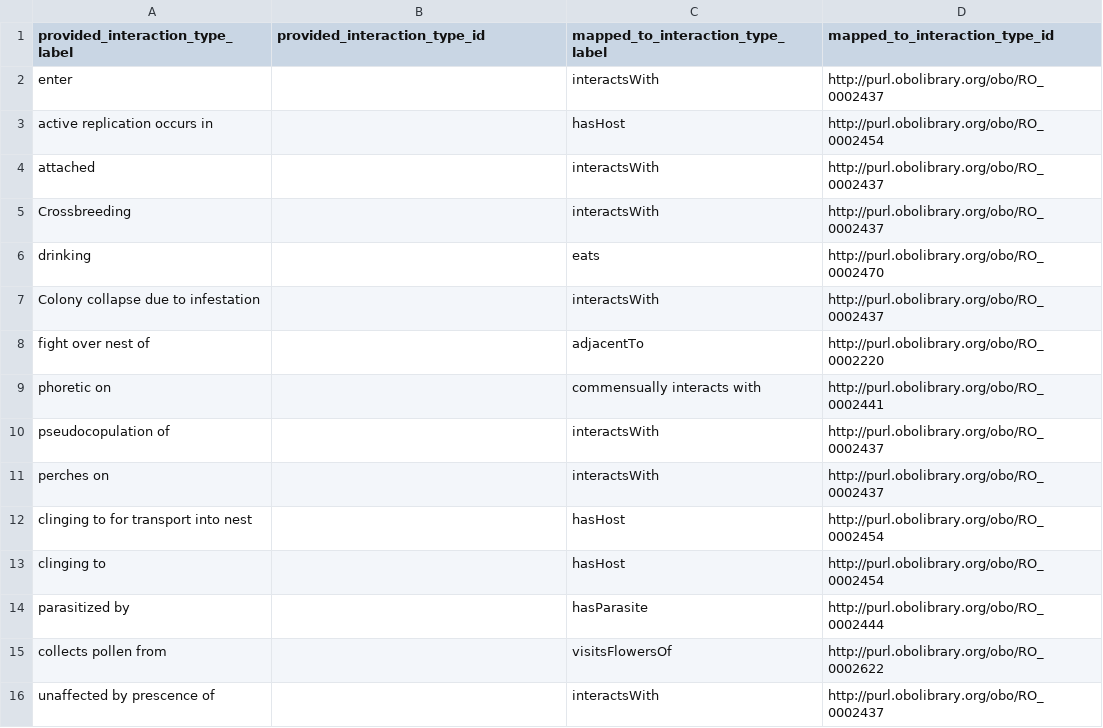
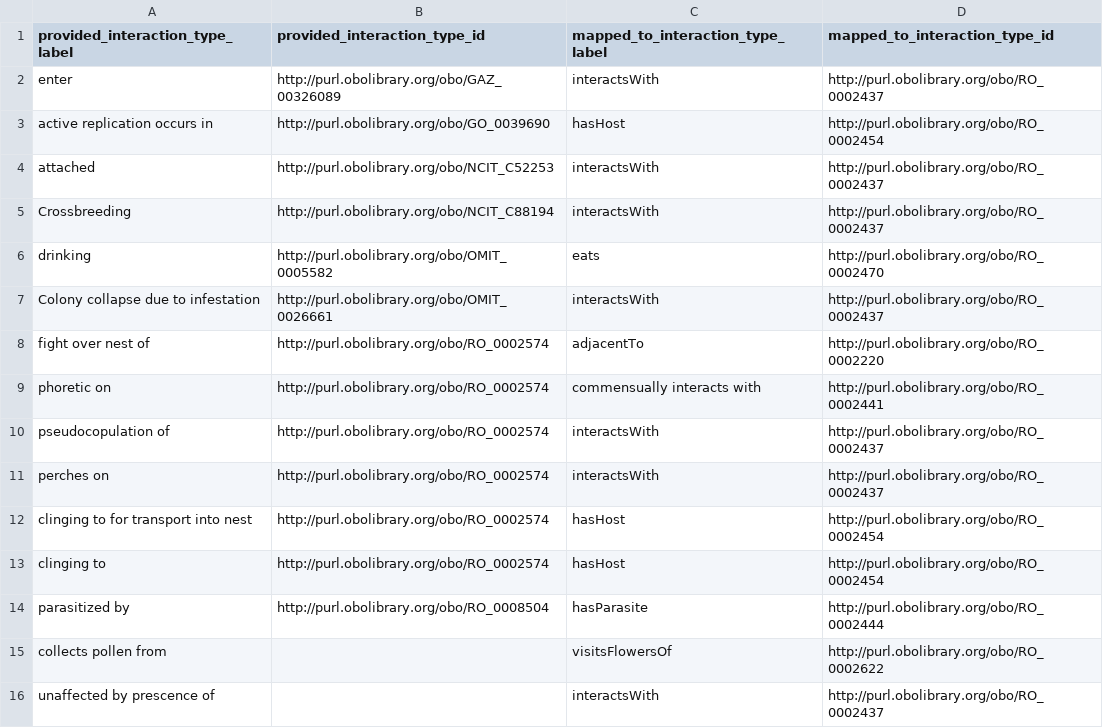
Before and after one commit to seltmann/beeInteractionData, a CSV file: interaction_types_mapping.csv, drawn as a sheet; only a part is shown.

Commit message:
Update interaction mapping based on globi report. Only added provided_interaction_type_id

```diff
--- a/interaction_types_mapping.csv
+++ b/interaction_types_mapping.csv
@@ -1,15 +1,15 @@
 provided_interaction_type_label,provided_interaction_type_id,mapped_to_interaction_type_label,mapped_to_interaction_type_id
-enter,,interactsWith,http://purl.obolibrary.org/obo/RO_0002437
-active replication occurs in,,hasHost,http://purl.obolibrary.org/obo/RO_0002454
-attached,,interactsWith,http://purl.obolibrary.org/obo/RO_0002437
-Crossbreeding,,interactsWith,http://purl.obolibrary.org/obo/RO_0002437
-drinking,,eats,http://purl.obolibrary.org/obo/RO_0002470
-Colony collapse due to infestation,,interactsWith,http://purl.obolibrary.org/obo/RO_0002437
-fight over nest of,,adjacentTo,http://purl.obolibrary.org/obo/RO_0002220
-phoretic on,,commensually interacts with,http://purl.obolibrary.org/obo/RO_0002441
-pseudocopulation of,,interactsWith,http://purl.obolibrary.org/obo/RO_0002437
-perches on,,interactsWith,http://purl.obolibrary.org/obo/RO_0002437
-clinging to for transport into nest,,hasHost,http://purl.obolibrary.org/obo/RO_0002454
-clinging to,,hasHost,http://purl.obolibrary.org/obo/RO_0002454
-parasitized by,,hasParasite,http://purl.obolibrary.org/obo/RO_0002444
+enter,http://purl.obolibrary.org/obo/GAZ_00326089,interactsWith,http://purl.obolibrary.org/obo/RO_0002437
+active replication occurs in,http://purl.obolibrary.org/obo/GO_0039690,hasHost,http://purl.obolibrary.org/obo/RO_0002454
+attached,http://purl.obolibrary.org/obo/NCIT_C52253,interactsWith,http://purl.obolibrary.org/obo/RO_0002437
+Crossbreeding,http://purl.obolibrary.org/obo/NCIT_C88194,interactsWith,http://purl.obolibrary.org/obo/RO_0002437
+drinking,http://purl.obolibrary.org/obo/OMIT_0005582,eats,http://purl.obolibrary.org/obo/RO_0002470
+Colony collapse due to infestation,http://purl.obolibrary.org/obo/OMIT_0026661,interactsWith,http://purl.obolibrary.org/obo/RO_0002437
+fight over nest of,http://purl.obolibrary.org/obo/RO_0002574,adjacentTo,http://purl.obolibrary.org/obo/RO_0002220
+phoretic on,http://purl.obolibrary.org/obo/RO_0002574,commensually interacts with,http://purl.obolibrary.org/obo/RO_0002441
+pseudocopulation of,http://purl.obolibrary.org/obo/RO_0002574,interactsWith,http://purl.obolibrary.org/obo/RO_0002437
+perches on,http://purl.obolibrary.org/obo/RO_0002574,interactsWith,http://purl.obolibrary.org/obo/RO_0002437
+clinging to for transport into nest,http://purl.obolibrary.org/obo/RO_0002574,hasHost,http://purl.obolibrary.org/obo/RO_0002454
+clinging to,http://purl.obolibrary.org/obo/RO_0002574,hasHost,http://purl.obolibrary.org/obo/RO_0002454
+parasitized by,http://purl.obolibrary.org/obo/RO_0008504,hasParasite,http://purl.obolibrary.org/obo/RO_0002444
 collects pollen from,,visitsFlowersOf,http://purl.obolibrary.org/obo/RO_0002622
```
